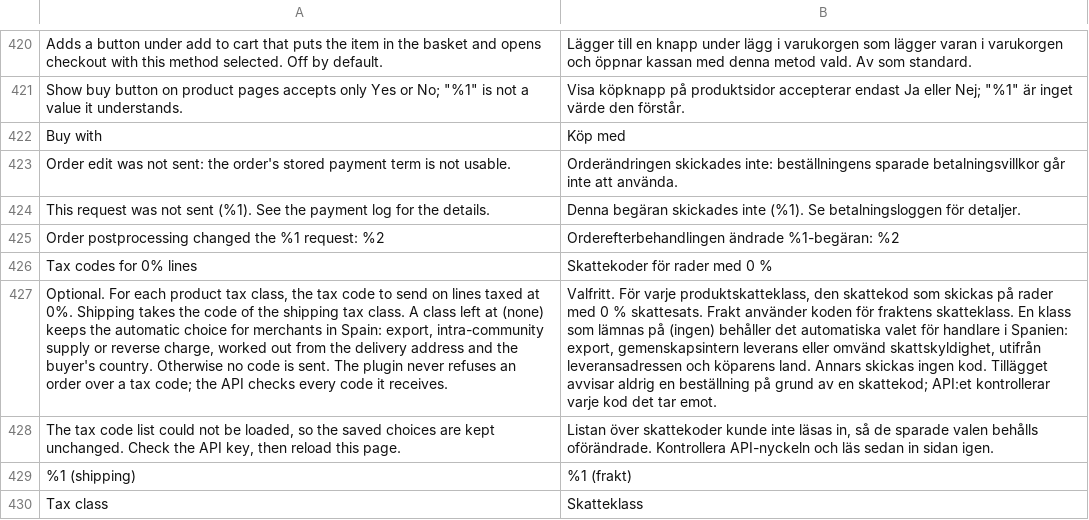
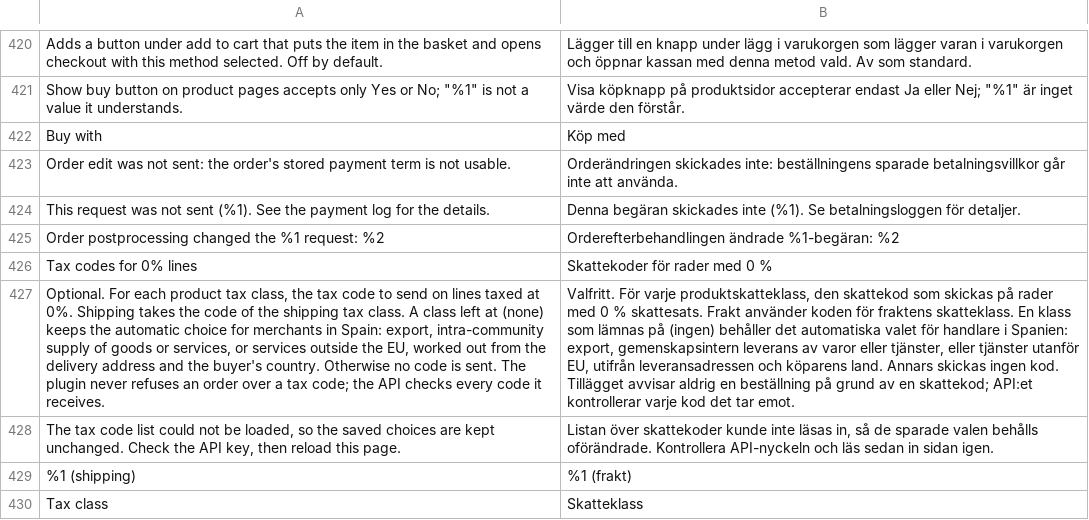
Before and after one commit to two-inc/magento-plugin, a CSV file: i18n/sv_SE.csv, drawn as a sheet; only a part is shown, gaps mark what is left out; the diff names each change by its address in the sheet, - before the commit and + after, or states it on an @@ line.

```diff
--- a/i18n/sv_SE.csv
+++ b/i18n/sv_SE.csv
-A427: …intra-community supply or reverse charge, worked out…
+A427: …intra-community supply of goods or services, or services outside the EU, worked out…
-B427: …gemenskapsintern leverans eller omvänd skattskyldighet, utifrån leveransadressen…
+B427: …gemenskapsintern leverans av varor eller tjänster, eller tjänster utanför EU, utifrån leveransadressen…
```
Also changed, not shown: i18n/es_ES.csv, i18n/nb_NO.csv, 3 other files.
